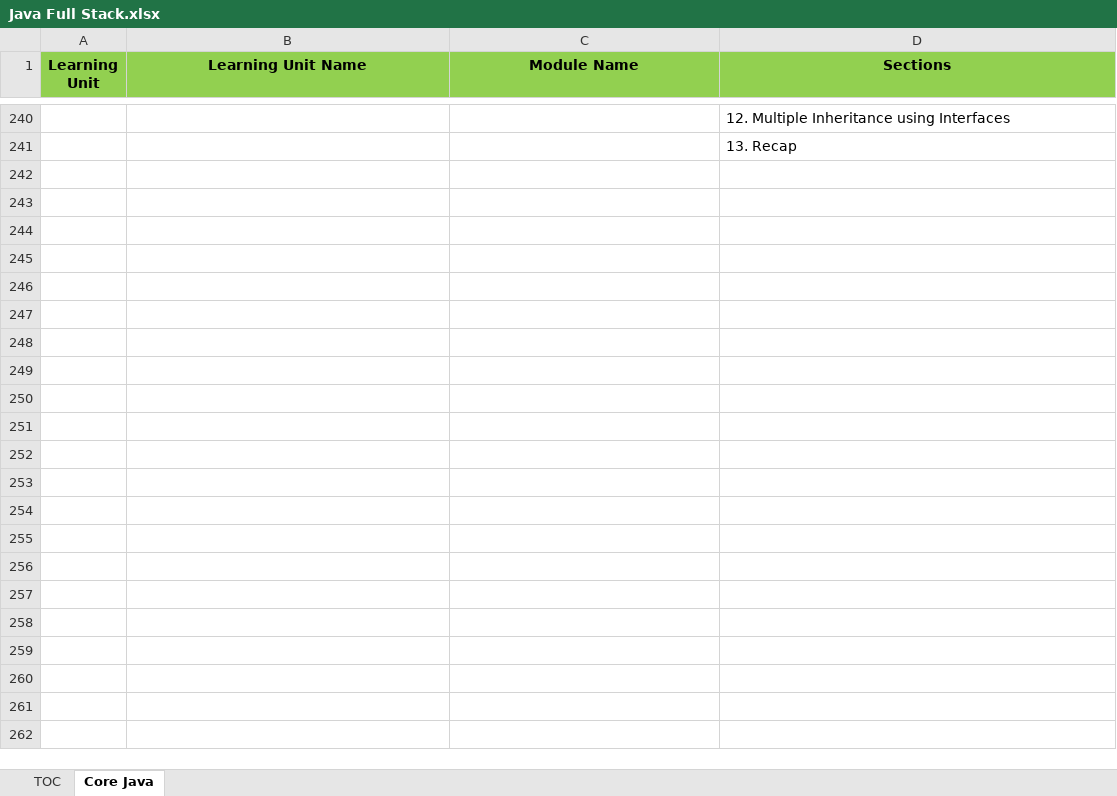
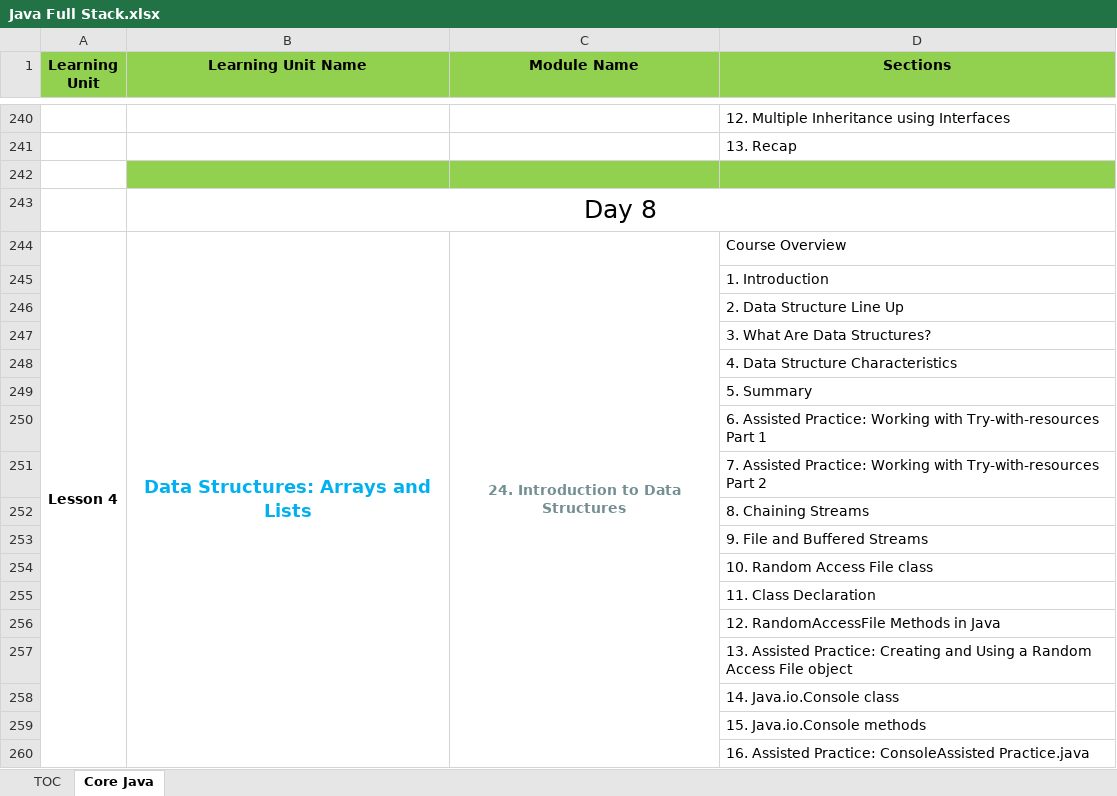
Before and after one commit to StevenJoseph19/DXC-FSD, an Excel workbook: TOC/Java Full Stack.xlsx, sheet Core Java, drawn as a sheet; only a part is shown, gaps mark what is left out; values as stored, in another font and other column widths than the file's, no borders; the diff covers the shown part only; the diff names each change by its address in the sheet, - before the commit and + after, or states it on an @@ line.

Commit message:
Added course materials

```diff
--- a/TOC/Java Full Stack.xlsx (sheet Core Java)
+++ b/TOC/Java Full Stack.xlsx (sheet Core Java)
+row 242: (empty)
+row 243:  | Day 8
+row 244: Lesson 4 | Data Structures: Arrays and Lists | 24. Introduction to Data Structures | Course Overview
+row 245:  |  |  | 1. Introduction
+row 246:  |  |  | 2. Data Structure Line Up
+row 247:  |  |  | 3. What Are Data Structures?
+row 248:  |  |  | 4. Data Structure Characteristics
+row 249:  |  |  | 5. Summary
+row 250:  |  |  | 6. Assisted Practice: Working with Try-with-resources Part 1
+row 251:  |  |  | 7. Assisted Practice: Working with Try-with-resources Part 2
+row 252:  |  |  | 8. Chaining Streams
+row 253:  |  |  | 9. File and Buffered Streams
+row 254:  |  |  | 10. Random Access File class
+row 255:  |  |  | 11. Class Declaration
+row 256:  |  |  | 12. RandomAccessFile Methods in Java
+row 257:  |  |  | 13. Assisted Practice: Creating and Using a Random Access File object
+row 258:  |  |  | 14. Java.io.Console class
+row 259:  |  |  | 15. Java.io.Console methods
+row 260:  |  |  | 16. Assisted Practice: ConsoleAssisted Practice.java
```
Also changed, not shown: 165 added rows elsewhere in this sheet, 18 other files.
